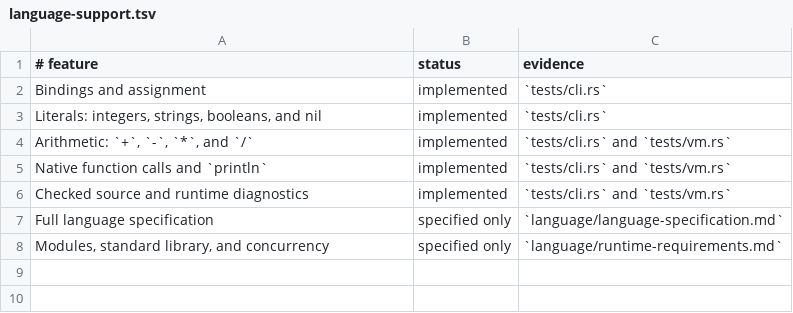
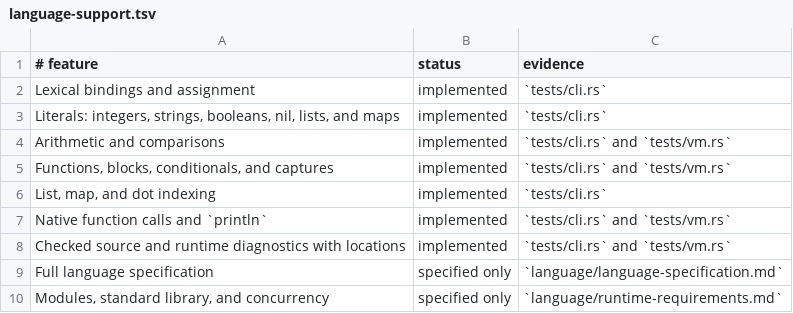
Before and after one commit to babyman/slug-rs, a TSV file: docs/language-support.tsv, drawn as a sheet.

Commit message:
feat(source): implement span-aware Rust source frontend
Introduce a Rust-based source frontend for the core language, including
lexical bindings, functions and captures, blocks, conditionals, arithmetic,
comparisons, and list/map indexing. Add source-spanning parse and semantic
diagnostics, along with runtime instruction spans for precise error tracking.

Extend the bytecode VM with support for closures, lists, maps, and indexed
access. Update tests to verify syntax, semantic diagnostics, and runtime
location propagation. Expand documentation and language support matrix to
reflect the extended feature set.

```diff
--- a/docs/language-support.tsv
+++ b/docs/language-support.tsv
@@ -1,7 +1,9 @@
 # feature|status|evidence
-Bindings and assignment|implemented|`tests/cli.rs`
-Literals: integers, strings, booleans, and nil|implemented|`tests/cli.rs`
-Arithmetic: `+`, `-`, `*`, and `/`|implemented|`tests/cli.rs` and `tests/vm.rs`
+Lexical bindings and assignment|implemented|`tests/cli.rs`
+Literals: integers, strings, booleans, nil, lists, and maps|implemented|`tests/cli.rs`
+Arithmetic and comparisons|implemented|`tests/cli.rs` and `tests/vm.rs`
+Functions, blocks, conditionals, and captures|implemented|`tests/cli.rs` and `tests/vm.rs`
+List, map, and dot indexing|implemented|`tests/cli.rs`
 Native function calls and `println`|implemented|`tests/cli.rs` and `tests/vm.rs`
-Checked source and runtime diagnostics|implemented|`tests/cli.rs` and `tests/vm.rs`
+Checked source and runtime diagnostics with locations|implemented|`tests/cli.rs` and `tests/vm.rs`
 Full language specification|specified only|`language/language-specification.md`
```
Also changed, not shown: 11 other files.
